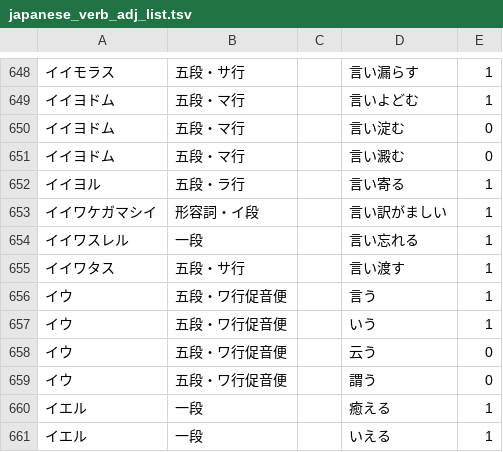
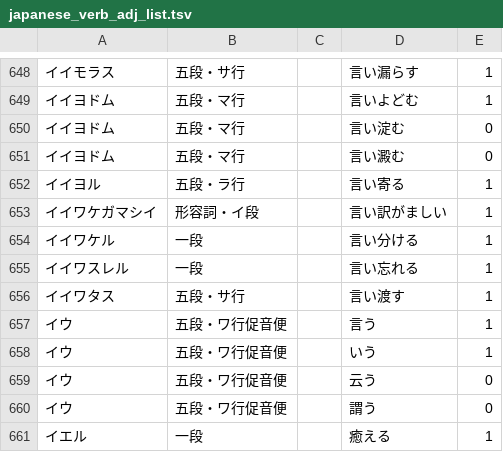
Before and after one commit to hiroshi-manabe/japanese_verb_adj_list, a TSV file: japanese_verb_adj_list.tsv, drawn as a sheet; only a part is shown, gaps mark what is left out; the shorter side is filled out with more unchanged rows.

Commit message:
Added iiwakeru.

```diff
--- a/japanese_verb_adj_list.tsv
+++ b/japanese_verb_adj_list.tsv
@@ -653,2 +653,3 @@
 イイワケガマシイ	形容詞・イ段		言い訳がましい	1
+イイワケル	一段		言い分ける	1
 イイワスレル	一段		言い忘れる	1
```
